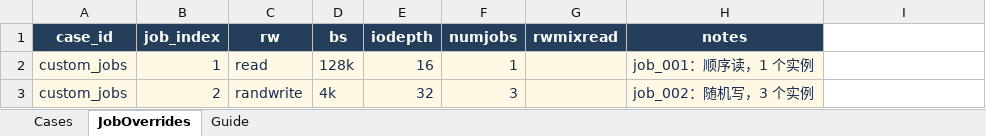
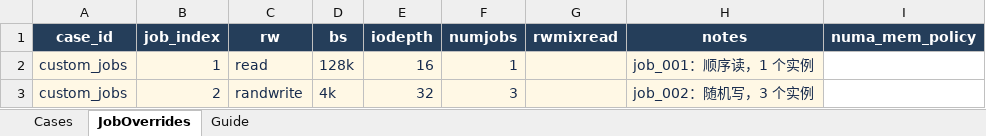
Before and after one commit to flowingcloud516/fio_auto, an Excel workbook: 示例.xlsx, sheet JobOverrides, drawn as a sheet; values as stored, in another font and other column widths than the file's, no borders; table styles not drawn; the diff names each change by its address in the sheet, - before the commit and + after, or states it on an @@ line.

Commit message:
Add NUMA memory policy support

```diff
--- a/示例.xlsx (sheet JobOverrides)
+++ b/示例.xlsx (sheet JobOverrides)
-I1: (empty)
+I1: numa_mem_policy
-I1 fill: none
+I1 fill: #253E5A
```
Also changed, not shown: sheet Cases, sheet Guide, 7 other files.
